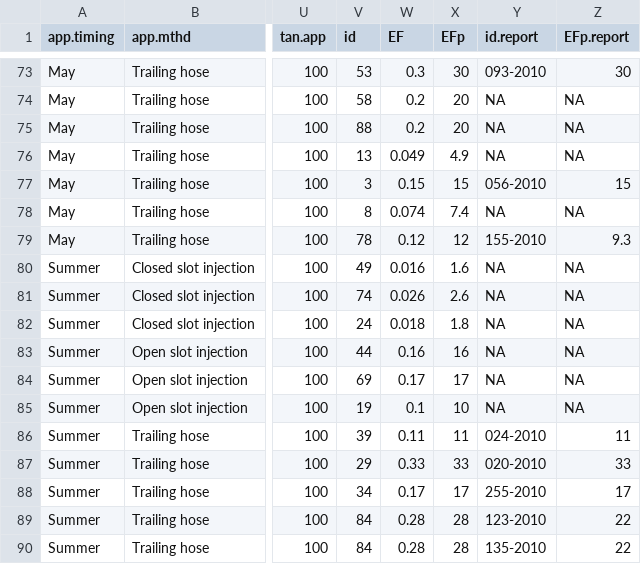
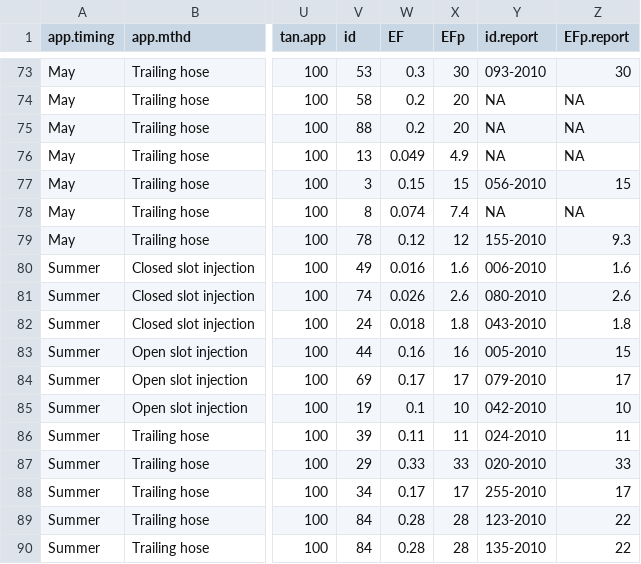
Before and after one commit to AU-BCE-EE/AU-MHB, a CSV file: 2021-0294105_EFs/output/EF_report_comp.csv, drawn as a sheet; only a part is shown, gaps mark what is left out; the diff names each change by its address in the sheet, - before the commit and + after, or states it on an @@ line.

```diff
--- a/2021-0294105_EFs/output/EF_report_comp.csv
+++ b/2021-0294105_EFs/output/EF_report_comp.csv
-Y80 (id.report): NA
+Y80 (id.report): 006-2010
-Z80 (EFp.report): NA
+Z80 (EFp.report): 1.6
-Y81 (id.report): NA
+Y81 (id.report): 080-2010
-Z81 (EFp.report): NA
+Z81 (EFp.report): 2.6
-Y82 (id.report): NA
+Y82 (id.report): 043-2010
-Z82 (EFp.report): NA
+Z82 (EFp.report): 1.8
-Y83 (id.report): NA
+Y83 (id.report): 005-2010
-Z83 (EFp.report): NA
+Z83 (EFp.report): 15
-Y84 (id.report): NA
+Y84 (id.report): 079-2010
-Z84 (EFp.report): NA
+Z84 (EFp.report): 17
-Y85 (id.report): NA
+Y85 (id.report): 042-2010
-Z85 (EFp.report): NA
+Z85 (EFp.report): 10
```
Also changed, not shown: 3 other files.
